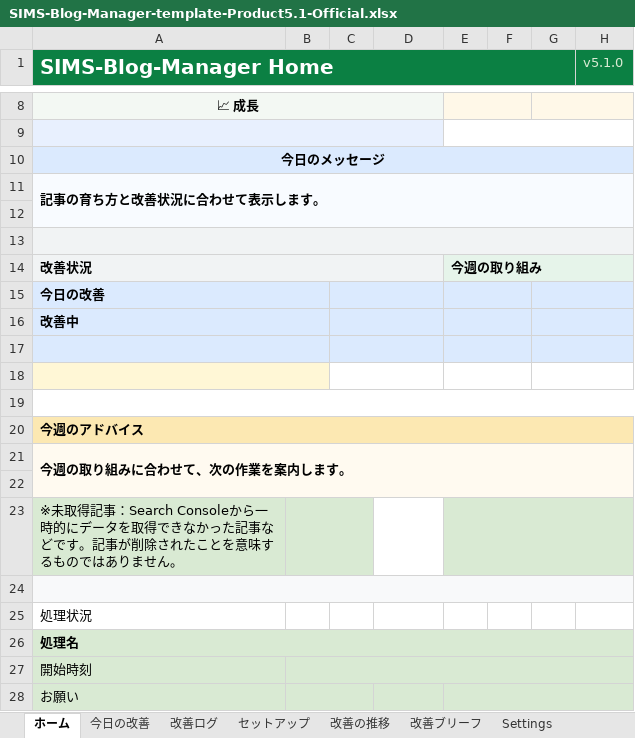
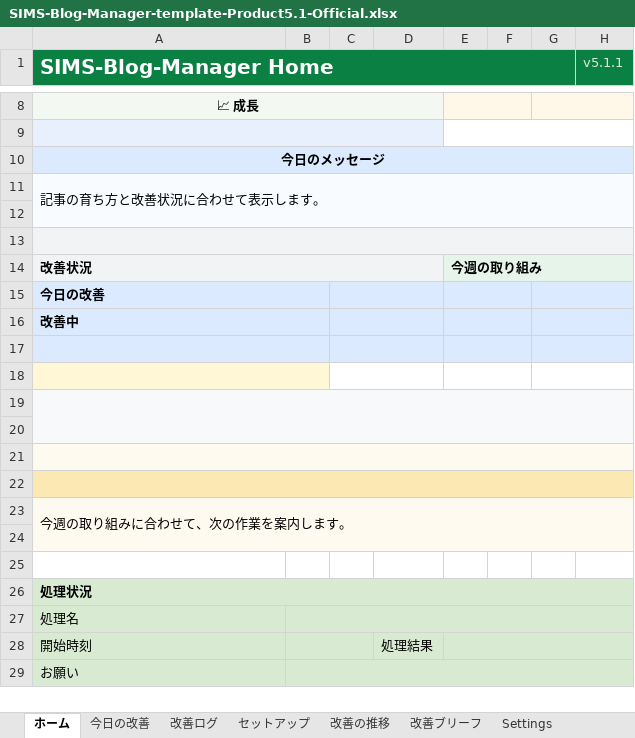
Before and after one commit to simstools55-ops/SIMS-Blog-Manager, an Excel workbook: distribution/SIMS-Blog-Manager-template-Product5.1-Official.xlsx, sheet ホーム, drawn as a sheet; only a part is shown, gaps mark what is left out; values as stored, in another font and other column widths than the file's, no borders; removed rows and columns are numbered as before the commit, all else as after; the diff names each change by its address in the sheet, - before the commit and + after, or states it on an @@ line.

Commit message:
Fix Product 5.1 Home weekly summary

```diff
--- a/distribution/SIMS-Blog-Manager-template-Product5.1-Official.xlsx (sheet ホーム)
+++ b/distribution/SIMS-Blog-Manager-template-Product5.1-Official.xlsx (sheet ホーム)
-H1: v5.1.0
+H1: v5.1.1
-A11 bold: on
+A11 bold: off
-A19:H19 fill: none
+A19:H19 fill: #F8F9FA
+A19:H20 merged
-A20 (SIMS-Blog-Manager Home): 今週のアドバイス
+A20 (SIMS-Blog-Manager Home): (empty)
-A20:H20 fill: #FCE8B2
+A20:H20 fill: #F8F9FA
+row 21: (empty)
+row 22: (empty)
-A23 bold: on
+A23 bold: off
-B21:H21 merged
+B23:C23 merged
+E23:H23 merged
+A24:H24 merged
-E22:H22 merged
-row 23: ※未取得記事：Search Consoleから一時的にデータを取得できなかった記事などです。記事が削除されたことを意味するものではありません。
-A25:H25 fill: #F8F9FA
+A25:H25 fill: none
-A24:H24 merged
-B24:H24 merged
-A26:H26 fill: none
+A26:H26 fill: #D9EAD3
-A26 bold: off
+A26 bold: on
+A26:H26 merged
-A27 bold: on
+A27 bold: off
-A26:H26 merged
+B27:H27 merged
-B27:H27 merged
+B28:C28 merged
-D28: (empty)
+D28: 処理結果
+E28:H28 merged
-B28:C28 merged
+B29:H29 merged
-E28:H28 merged
```
Also changed, not shown: sheet Settings, spreadsheet/SIMS-Blog-Manager-template-Product5.1-Official-Lean.xlsx, spreadsheet/SIMS-Blog-Manager-template-Product5.1-Official.xlsx, 6 other files.
